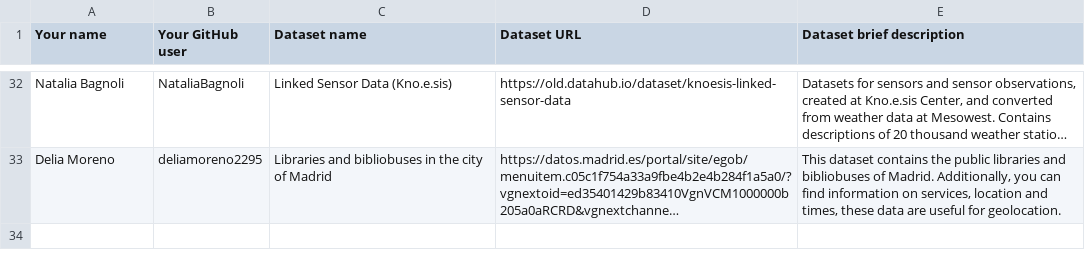
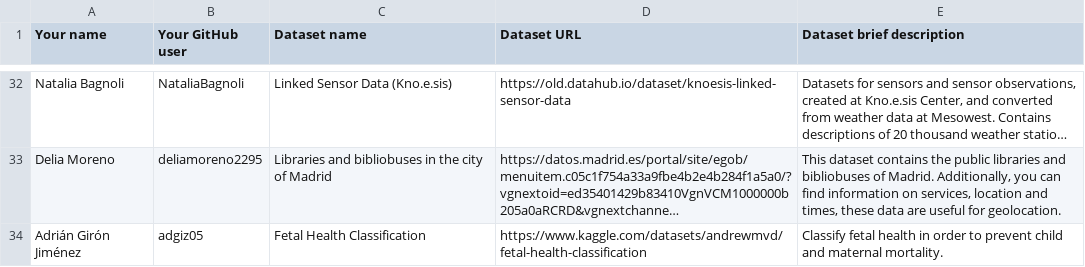
Before and after one commit to FacultadInformatica-LinkedData/Curso2022-2023-ODKG, a CSV file: Assignment1/DatasetDescriptions.csv, drawn as a sheet; only a part is shown, gaps mark what is left out; long unchanged cells end in …; the diff names each change by its address in the sheet, - before the commit and + after, or states it on an @@ line.

Commit message:
Update DatasetDescriptions.csv
Update dataset Adrián Girón

```diff
--- a/Assignment1/DatasetDescriptions.csv
+++ b/Assignment1/DatasetDescriptions.csv
+row 34: Adrián Girón Jiménez | adgiz05 | Fetal Health Classification | https://www.kaggle.com/datasets/andrewmvd/fetal-health-classification | Classify fetal health in order to prevent child and maternal mortality.
```
